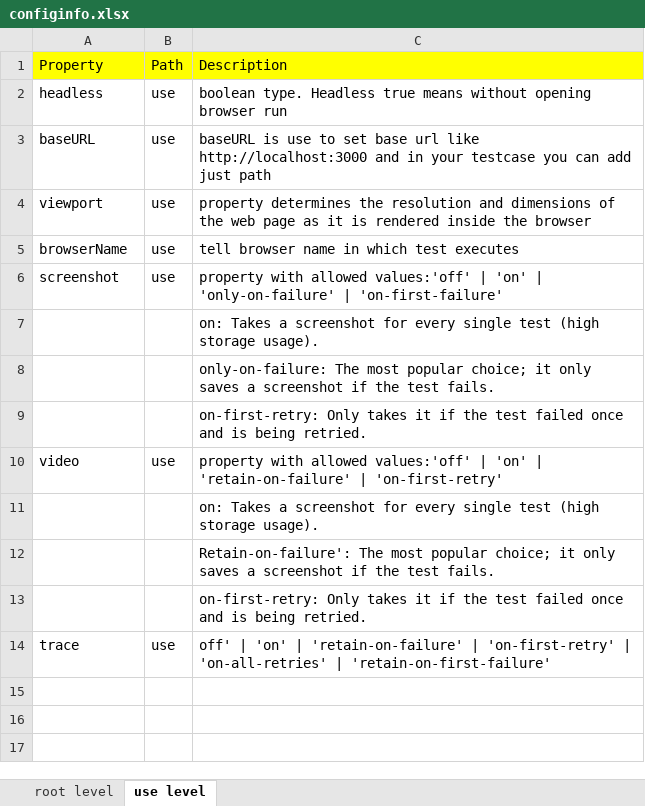
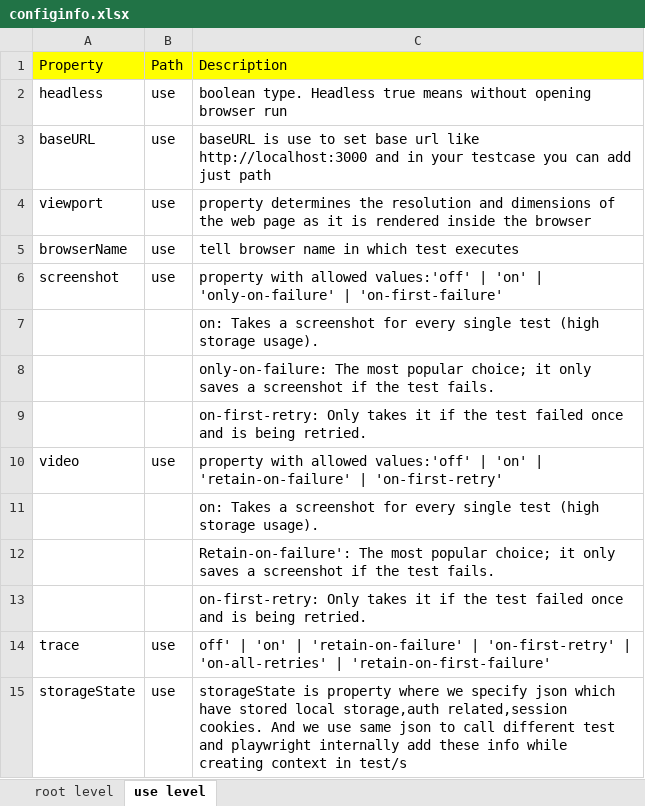
Before and after one commit to vigilanteX/PLAYWRIGHTCONFIG, an Excel workbook: configinfo.xlsx, sheet use level, drawn as a sheet; values as stored, in another font and other column widths than the file's, no borders; the diff names each change by its address in the sheet, - before the commit and + after, or states it on an @@ line.

Commit message:
storageState

```diff
--- a/configinfo.xlsx (sheet use level)
+++ b/configinfo.xlsx (sheet use level)
+row 15: storageState | use | storageState is property where we specify json which have stored local storage,auth related,session cookies. And we use same json to call different test and playwright internally add these info while creating context in test/s
```
Also changed, not shown: 5 other files.
